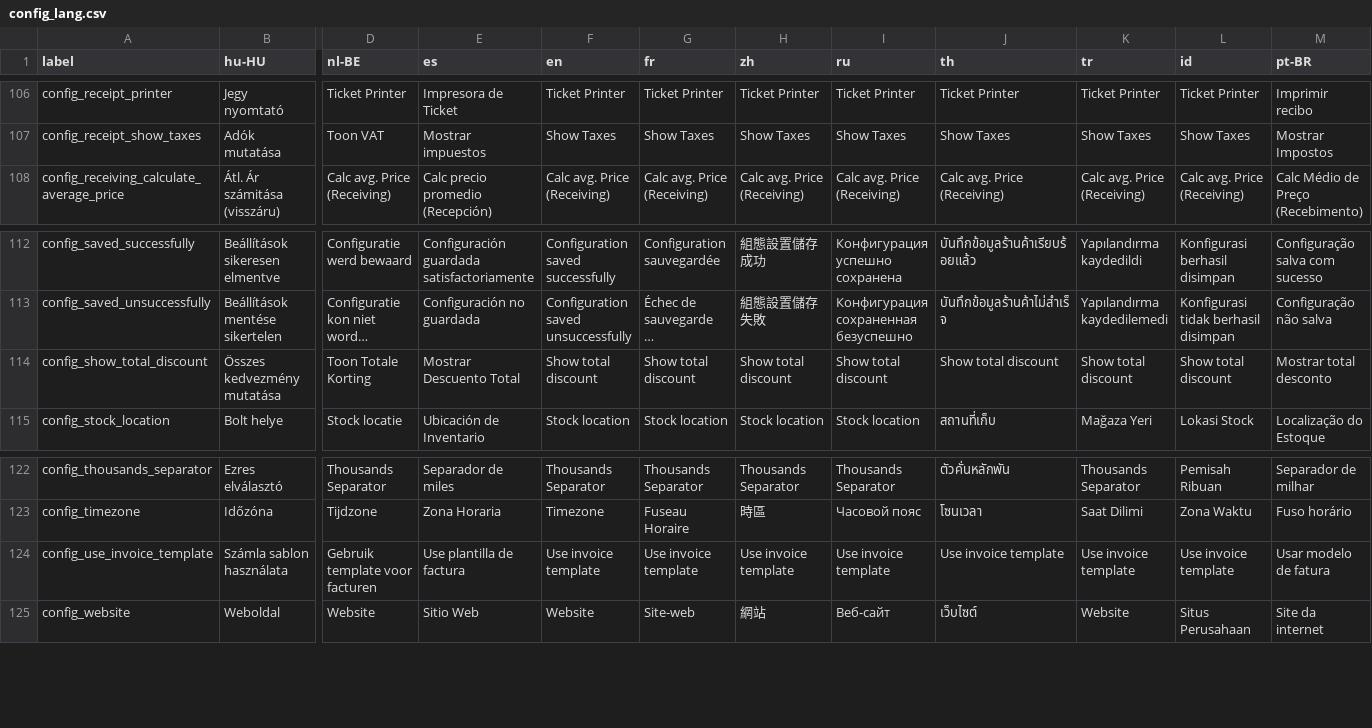
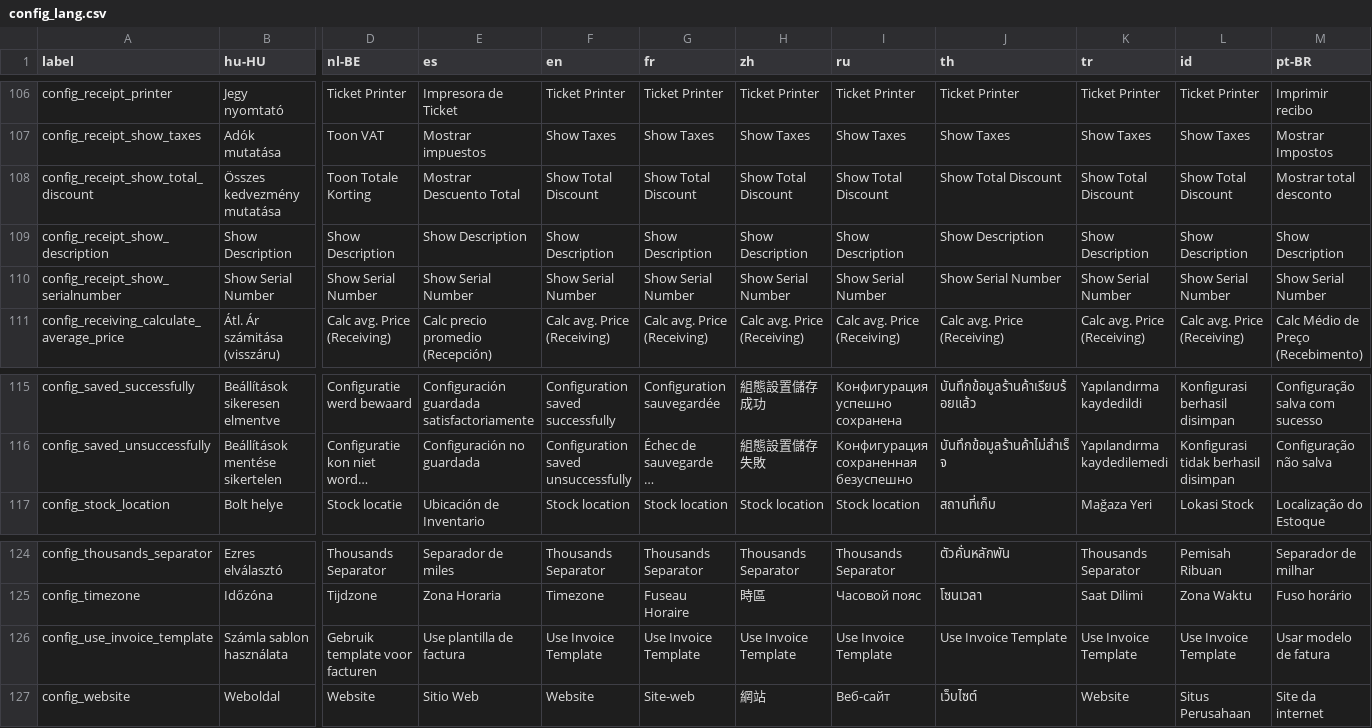
Before and after one commit to Darli963/sistema-inventario-ventas, a CSV file: translations/config_lang.csv, drawn as a sheet; only a part is shown, gaps mark what is left out; long unchanged cells end in …; removed rows and columns are numbered as before the commit, all else as after; rows hold the shown columns only; the diff names each change by its address in the sheet, - before the commit and + after, or states it on an @@ line.

Commit message:
Made description and serialnumber optional in receipts (#499)

```diff
--- a/translations/config_lang.csv
+++ b/translations/config_lang.csv
+row 108: config_receipt_show_total_discount | Összes kedvezmény mutatása | Toon Totale Korting | Mostrar Descuento Total | Show Total Discount | Show Total Discount | Show Total Discount | Show Total Discount | Show Total Discount | Show Total Discount | Show Total Discount | Mostrar total desconto
+row 109: config_receipt_show_description | Show Description | Show Description | Show Description | Show Description | Show Description | Show Description | Show Description | Show Description | Show Description | Show Description | Show Description
+row 110: config_receipt_show_serialnumber | Show Serial Number | Show Serial Number | Show Serial Number | Show Serial Number | Show Serial Number | Show Serial Number | Show Serial Number | Show Serial Number | Show Serial Number | Show Serial Number | Show Serial Number
-row 114: config_show_total_discount | Összes kedvezmény mutatása | Toon Totale Korting | Mostrar Descuento Total | Show total discount | Show total discount | Show total discount | Show total discount | Show total discount | Show total discount | Show total discount | Mostrar total desconto
-F126 (en): Use invoice template
+F126 (en): Use Invoice Template
-G126 (fr): Use invoice template
+G126 (fr): Use Invoice Template
-H126 (zh): Use invoice template
+H126 (zh): Use Invoice Template
-I126 (ru): Use invoice template
+I126 (ru): Use Invoice Template
-J126 (th): Use invoice template
+J126 (th): Use Invoice Template
-K126 (tr): Use invoice template
+K126 (tr): Use Invoice Template
-L126 (id): Use invoice template
+L126 (id): Use Invoice Template
```
Also changed, not shown: 19 other files.
